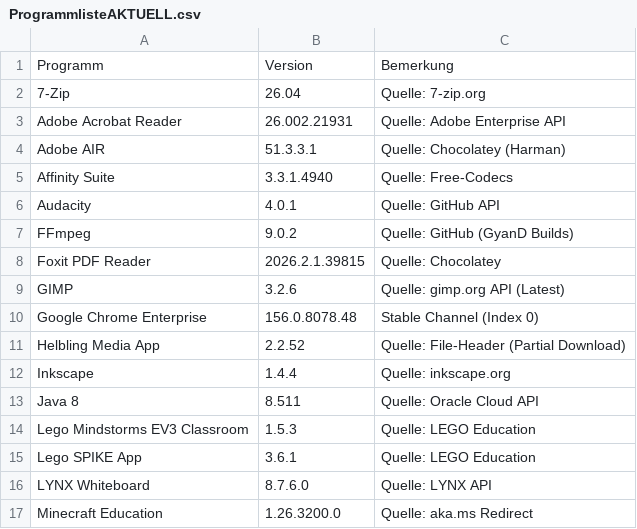
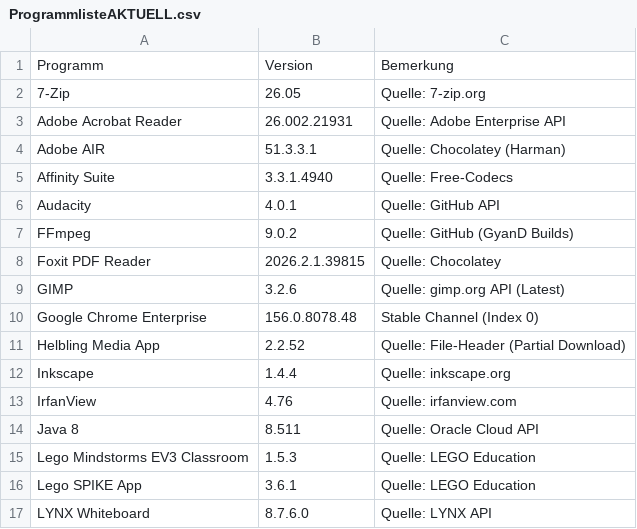
Before and after one commit to loufrance/Software-Monitor-v2, a CSV file: ProgrammlisteAKTUELL.csv, drawn as a sheet; only a part is shown; the shorter side is filled out with more unchanged rows.

```diff
--- a/ProgrammlisteAKTUELL.csv
+++ b/ProgrammlisteAKTUELL.csv
@@ -1,3 +1,3 @@
 "Programm";"Version";"Bemerkung"
-"7-Zip";"26.04";"Quelle: 7-zip.org"
+"7-Zip";"26.05";"Quelle: 7-zip.org"
 "Adobe Acrobat Reader";"26.002.21931";"Quelle: Adobe Enterprise API"
@@ -12,2 +12,3 @@
 "Inkscape";"1.4.4";"Quelle: inkscape.org"
+"IrfanView";"4.76";"Quelle: irfanview.com"
 "Java 8";"8.511";"Quelle: Oracle Cloud API"
```
